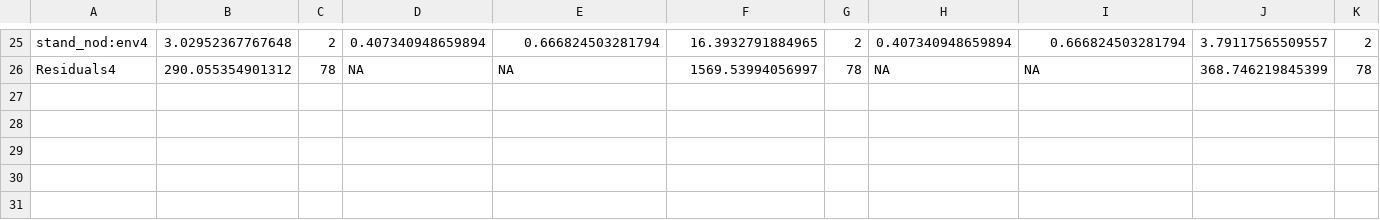
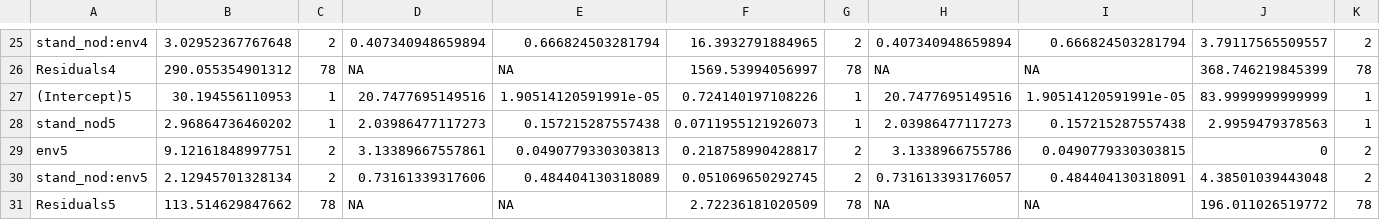
Before and after one commit to rtbatstone/Batstone_et_al_2019_AJB, a CSV file: SxE_res_lin_comp.csv, drawn as a sheet; only a part is shown, gaps mark what is left out; rows hold the shown columns only; the diff covers the shown part only; the diff names each change by its address in the sheet, - before the commit and + after, or states it on an @@ line.

```diff
--- a/SxE_res_lin_comp.csv
+++ b/SxE_res_lin_comp.csv
+row 27: (Intercept)5 | 30.194556110953 | 1 | 20.7477695149516 | 1.90514120591991e-05 | 0.724140197108226 | 1 | 20.7477695149516 | 1.90514120591991e-05 | 83.9999999999999 | 1
+row 28: stand_nod5 | 2.96864736460202 | 1 | 2.03986477117273 | 0.157215287557438 | 0.0711955121926073 | 1 | 2.03986477117273 | 0.157215287557438 | 2.9959479378563 | 1
+row 29: env5 | 9.12161848997751 | 2 | 3.13389667557861 | 0.0490779330303813 | 0.218758990428817 | 2 | 3.1338966755786 | 0.0490779330303815 | 0 | 2
+row 30: stand_nod:env5 | 2.12945701328134 | 2 | 0.73161339317606 | 0.484404130318089 | 0.051069650292745 | 2 | 0.731613393176057 | 0.484404130318091 | 4.38501039443048 | 2
+row 31: Residuals5 | 113.514629847662 | 78 | NA | NA | 2.72236181020509 | 78 | NA | NA | 196.011026519772 | 78
```
Also changed, not shown: 49 edited cells elsewhere in this file, ANOVA_sel_win_env.csv, Chisq_win_env.csv, 51 other files.
